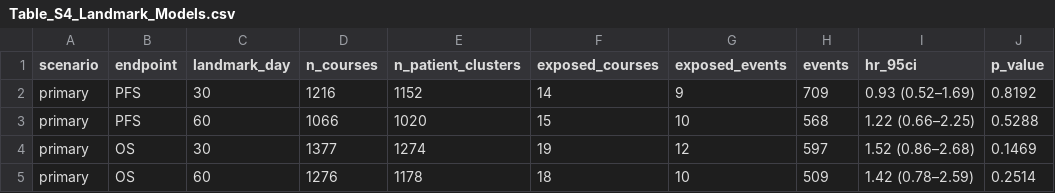
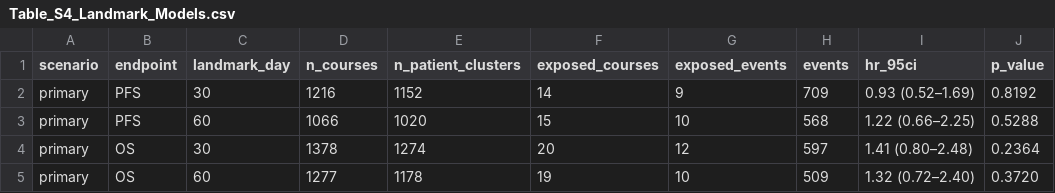
Before and after one commit to aportugu/tumor-flare, a CSV file: tables/Table_S4_Landmark_Models.csv, drawn as a sheet; only a part is shown; the diff names each change by its address in the sheet, - before the commit and + after, or states it on an @@ line.

```diff
--- a/tables/Table_S4_Landmark_Models.csv
+++ b/tables/Table_S4_Landmark_Models.csv
-D4 (n_courses): 1377
+D4 (n_courses): 1378
-F4 (exposed_courses): 19
+F4 (exposed_courses): 20
-I4 (hr_95ci): 1.52 (0.86–2.68)
+I4 (hr_95ci): 1.41 (0.80–2.48)
-J4 (p_value): 0.1469
+J4 (p_value): 0.2364
-D5 (n_courses): 1276
+D5 (n_courses): 1277
-F5 (exposed_courses): 18
+F5 (exposed_courses): 19
-I5 (hr_95ci): 1.42 (0.78–2.59)
+I5 (hr_95ci): 1.32 (0.72–2.40)
-J5 (p_value): 0.2514
+J5 (p_value): 0.3720
```
Also changed, not shown: aggregate_data/landmark_km_steps.csv, aggregate_data/landmark_risk_counts.csv, 17 other files.
